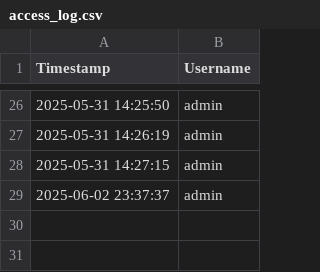
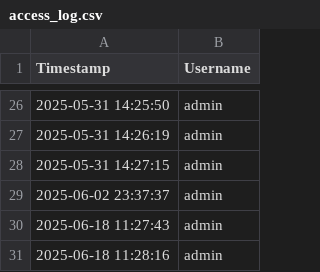
Before and after one commit to donhautea/fmg, a CSV file: access_log.csv, drawn as a sheet; only a part is shown, gaps mark what is left out.

```diff
--- a/access_log.csv
+++ b/access_log.csv
@@ -29 +29,3 @@ Timestamp,Username
 2025-06-02 23:37:37,admin
+2025-06-18 11:27:43,admin
+2025-06-18 11:28:16,admin
```
Also changed, not shown: 2 other files.
